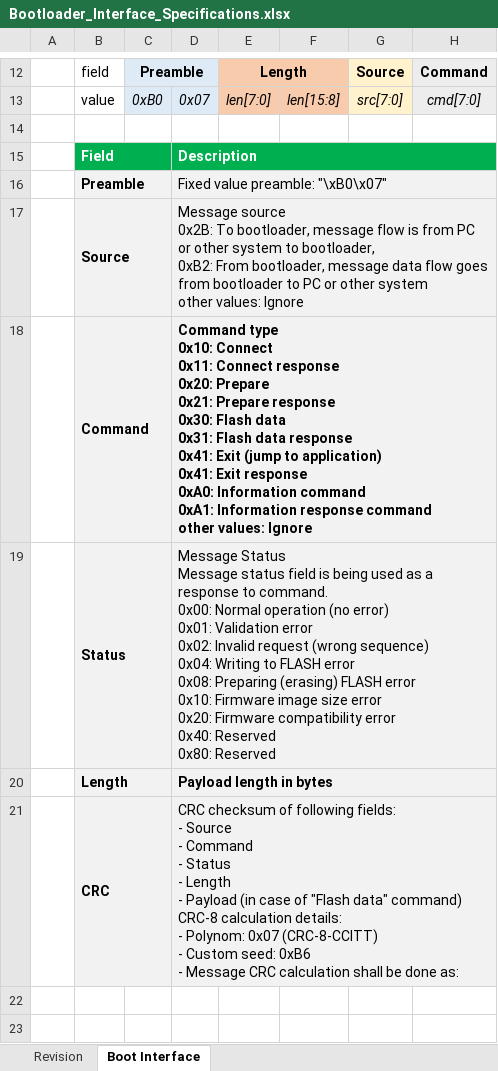
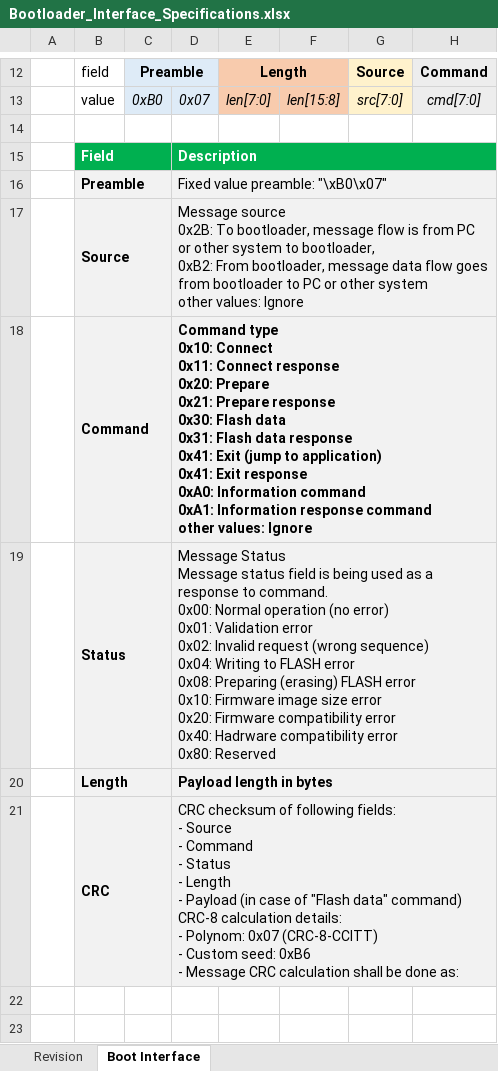
Before and after one commit to GeneralEmbeddedCLibraries/boot, an Excel workbook: doc/Bootloader_Interface_Specifications.xlsx, sheet Boot Interface, drawn as a sheet; only a part is shown, gaps mark what is left out; values as stored, in another font and other column widths than the file's, no borders; charts and pictures not drawn; ↵ is a line break in a cell; the diff names each change by its address in the sheet, - before the commit and + after, or states it on an @@ line.

```diff
--- a/doc/Bootloader_Interface_Specifications.xlsx (sheet Boot Interface)
+++ b/doc/Bootloader_Interface_Specifications.xlsx (sheet Boot Interface)
-D19: …error ↵ 0x40: Reserved ↵ 0x80: Reserved
+D19: …error ↵ 0x40: Hadrware compatibility error ↵ 0x80: Reserved
```
Also changed, not shown: 1 other file.
